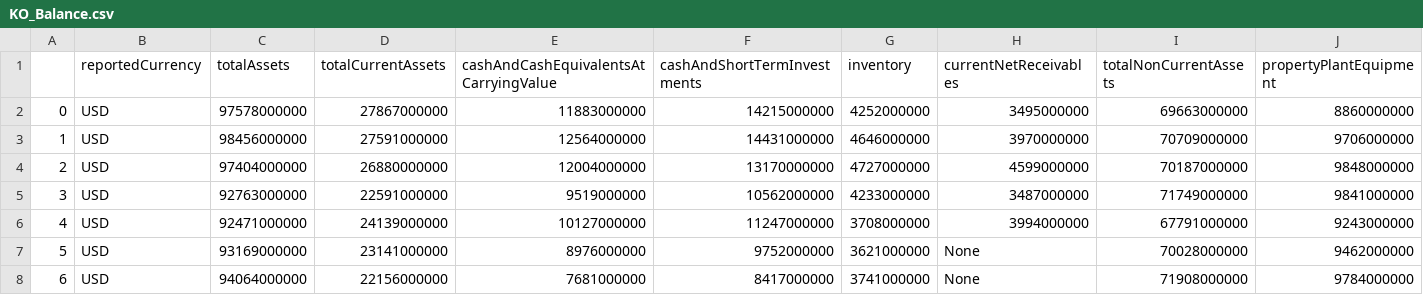
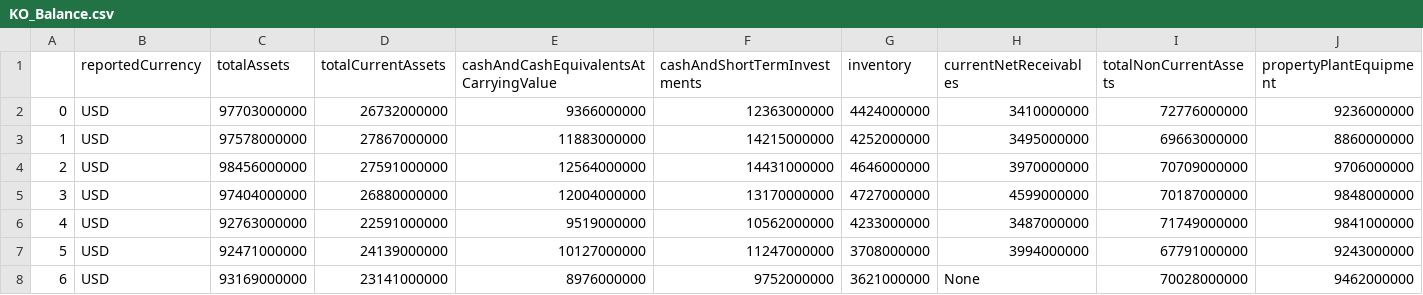
Before and after one commit to Ryan-W-Comerford/Stock-Analyzer, a CSV file: Data/RawData/KO_Balance.csv, drawn as a sheet; only a part is shown; the shorter side is filled out with more unchanged rows; addresses are those after the commit; rows hold the shown columns only; the diff names each change by its address in the sheet, - before the commit and + after, or states it on an @@ line.

```diff
--- a/Data/RawData/KO_Balance.csv
+++ b/Data/RawData/KO_Balance.csv
+row 2: 0 | USD | 97703000000 | 26732000000 | 9366000000 | 12363000000 | 4424000000 | 3410000000 | 72776000000 | 9236000000
@@ column A renumbered from row 3 down @@
```
Also changed, not shown: Data/InputData/KO.csv, Data/RawData/KO_Cash.csv, 29 other files.
